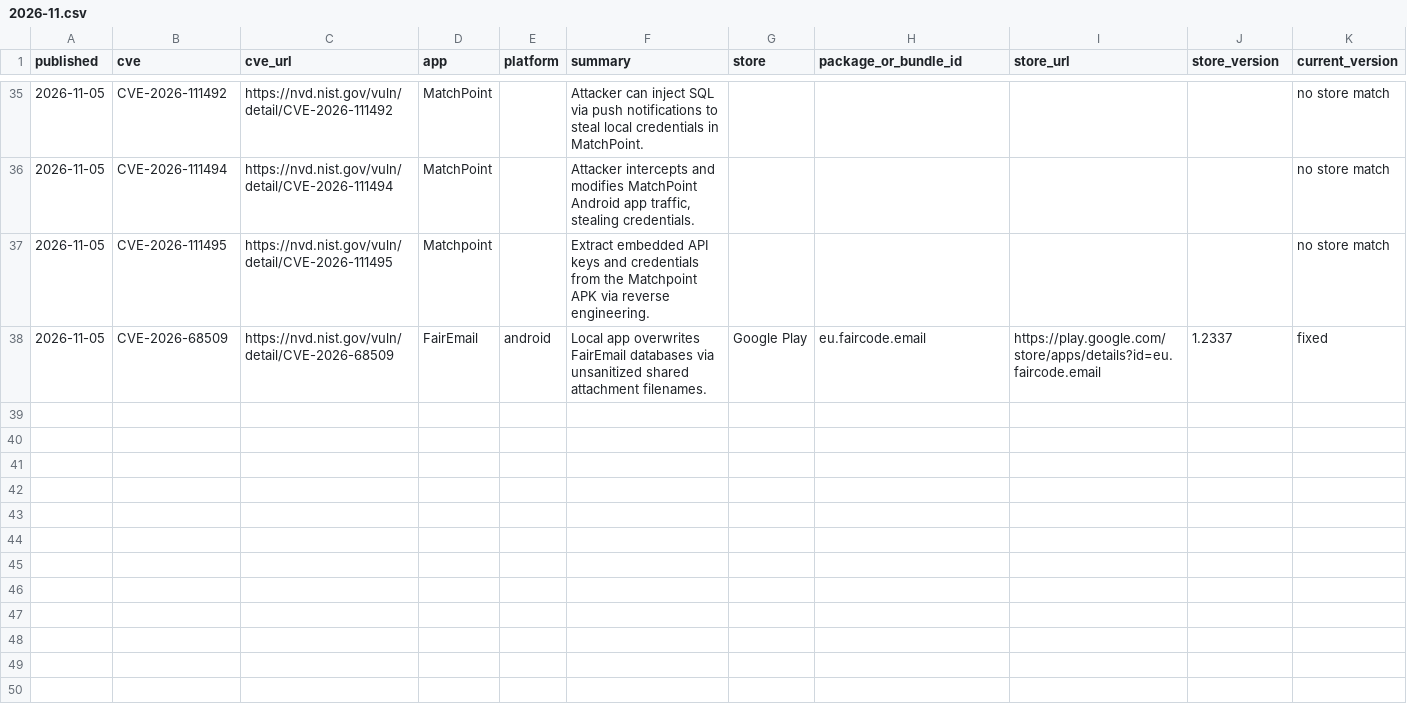
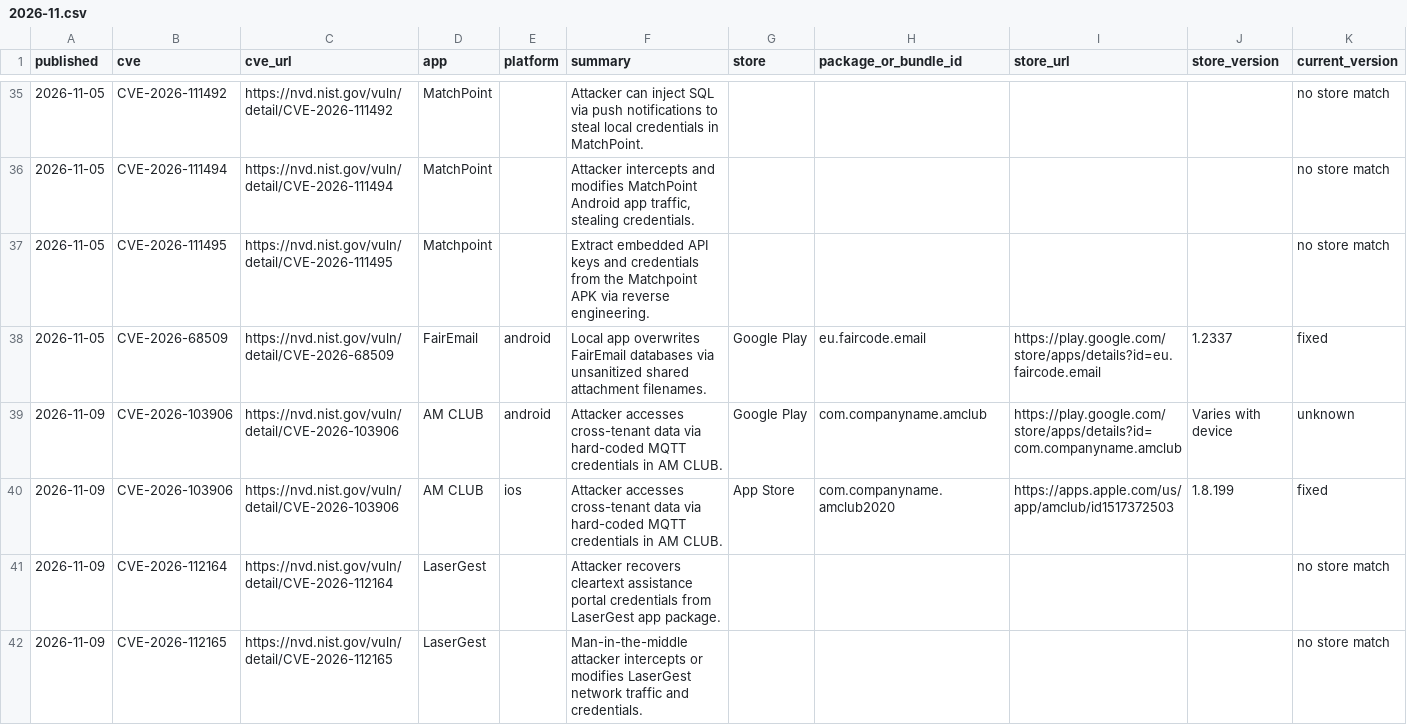
Before and after one commit to billybobbain/cve2store, a CSV file: data/2026-11.csv, drawn as a sheet; only a part is shown, gaps mark what is left out; rows hold the shown columns only; the diff covers the shown part only; the diff names each change by its address in the sheet, - before the commit and + after, or states it on an @@ line.

```diff
--- a/data/2026-11.csv
+++ b/data/2026-11.csv
+row 39: 2026-11-09 | CVE-2026-103906 | https://nvd.nist.gov/vuln/detail/CVE-2026-103906 | AM CLUB | android | Attacker accesses cross-tenant data via hard-coded MQTT credentials in AM CLUB. | Google Play | com.companyname.amclub | https://play.google.com/store/apps/details?id=com.companyname.amclub | Varies with device | unknown
+row 40: 2026-11-09 | CVE-2026-103906 | https://nvd.nist.gov/vuln/detail/CVE-2026-103906 | AM CLUB | ios | Attacker accesses cross-tenant data via hard-coded MQTT credentials in AM CLUB. | App Store | com.companyname.amclub2020 | https://apps.apple.com/us/app/amclub/id1517372503 | 1.8.199 | fixed
+row 41: 2026-11-09 | CVE-2026-112164 | https://nvd.nist.gov/vuln/detail/CVE-2026-112164 | LaserGest |  | Attacker recovers cleartext assistance portal credentials from LaserGest app package. |  |  |  |  | no store match
+row 42: 2026-11-09 | CVE-2026-112165 | https://nvd.nist.gov/vuln/detail/CVE-2026-112165 | LaserGest |  | Man-in-the-middle attacker intercepts or modifies LaserGest network traffic and credentials. |  |  |  |  | no store match
```
Also changed, not shown: 4 added rows elsewhere in this file, 14 other files.
